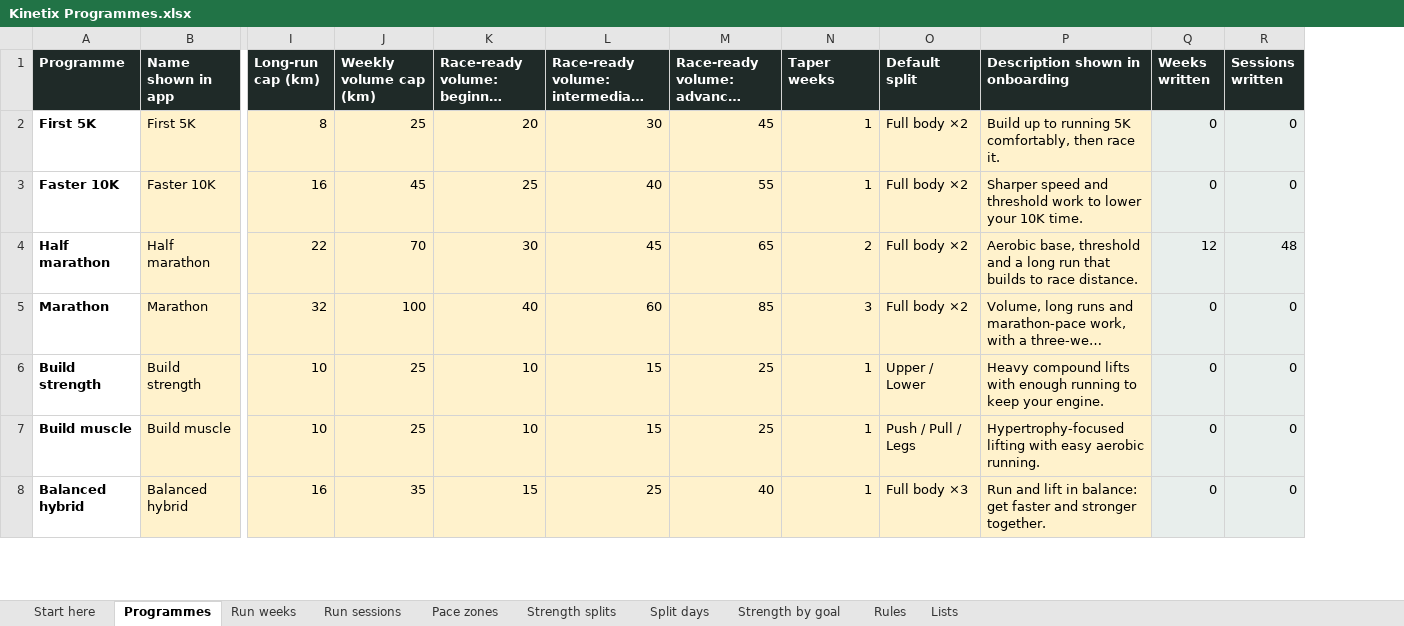
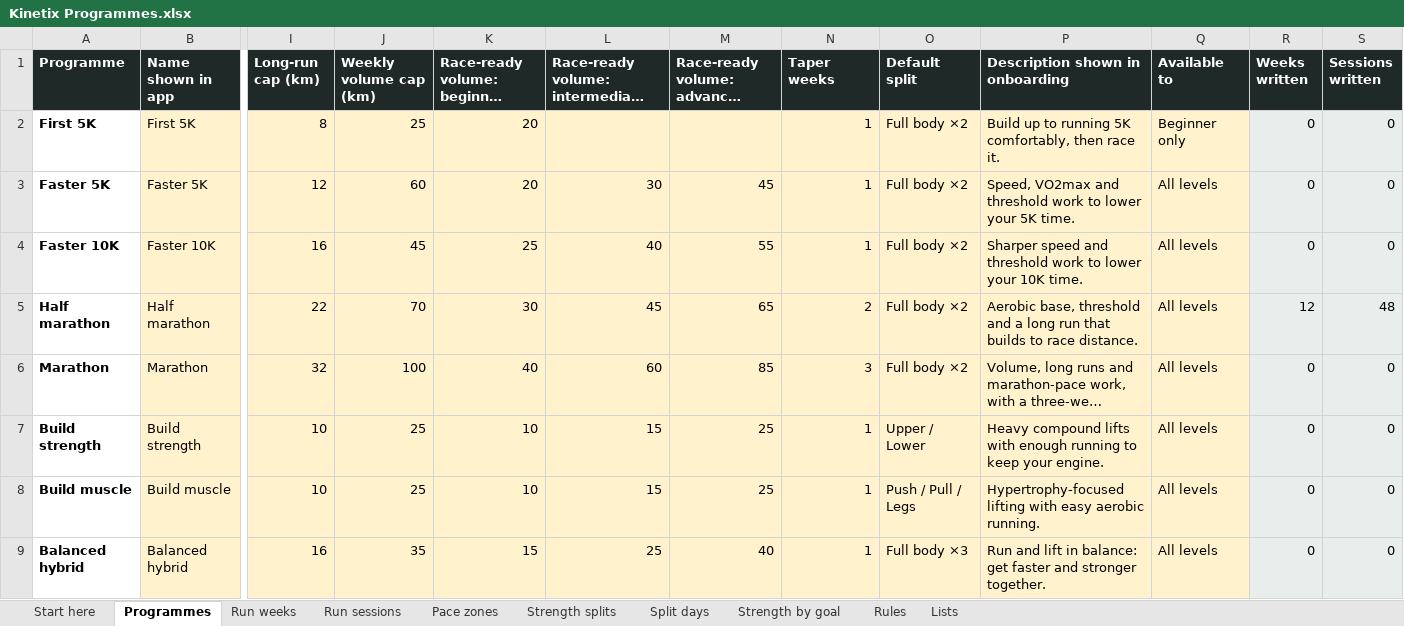
Before and after one commit to georgeodwyer/New-Fitness-App, an Excel workbook: programmes/Kinetix Programmes.xlsx, sheet Programmes, drawn as a sheet; only a part is shown, gaps mark what is left out; long unchanged cells end in …; values as stored, in another font and other column widths than the file's, no borders; addresses are those after the commit; rows hold the shown columns only; the diff names each change by its address in the sheet, - before the commit and + after, or states it on an @@ line.

```diff
--- a/programmes/Kinetix Programmes.xlsx (sheet Programmes)
+++ b/programmes/Kinetix Programmes.xlsx (sheet Programmes)
+column Q (Available to), row 2: Beginner only; rows 4-9: all All levels
-L2: 30
+L2: (empty)
-M2: 45
+M2: (empty)
+row 3: Faster 5K | Faster 5K | 12 | 60 | 20 | 30 | 45 | 1 | Full body ×2 | Speed, VO2max and threshold work to lower your 5K time. | All levels | 0 | 0
```
Also changed, not shown: sheet Strength by goal, sheet Lists, formulas that keep their value, 11 other files.
